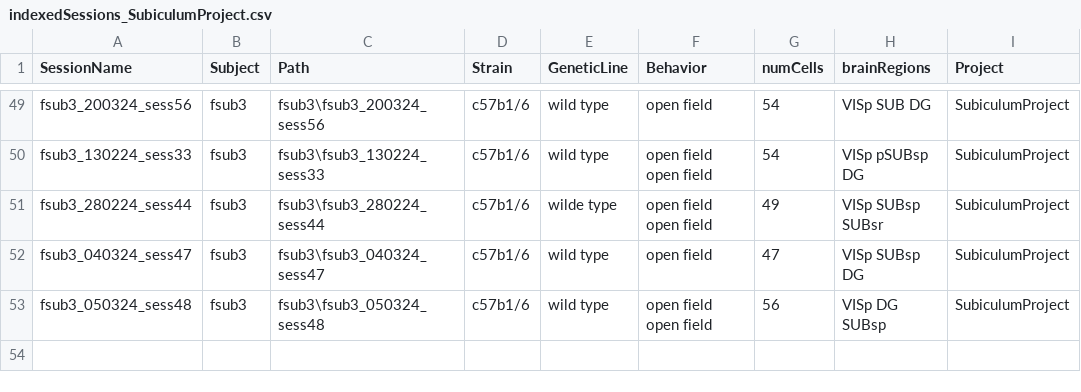
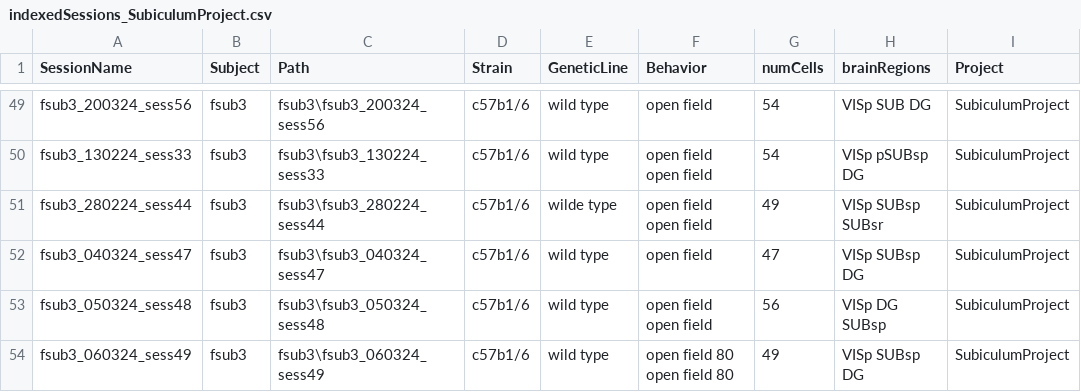
Before and after one commit to abadpablo/SubiculumProject, a CSV file: indexedSessions_SubiculumProject.csv, drawn as a sheet; only a part is shown, gaps mark what is left out.

Commit message:
Added Session: fSUB3_060324_sess49

```diff
--- a/indexedSessions_SubiculumProject.csv
+++ b/indexedSessions_SubiculumProject.csv
@@ -53 +53,2 @@ fsub3_040324_sess47,fsub3,fsub3\fsub3_040324_sess47,c57b1/6,wild type,open field
 fsub3_050324_sess48,fsub3,fsub3\fsub3_050324_sess48,c57b1/6,wild type,open field  open field,56,VISp DG SUBsp,SubiculumProject
+fsub3_060324_sess49,fsub3,fsub3\fsub3_060324_sess49,c57b1/6,wild type,open field 80 open field 80,49,VISp SUBsp DG,SubiculumProject
```
